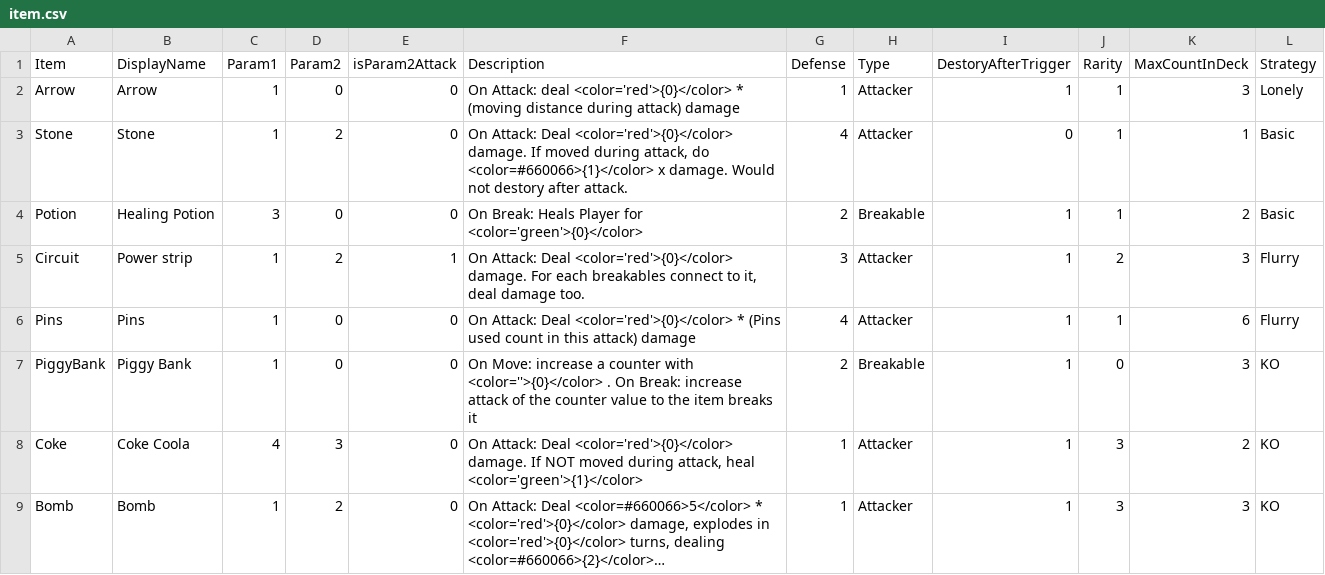
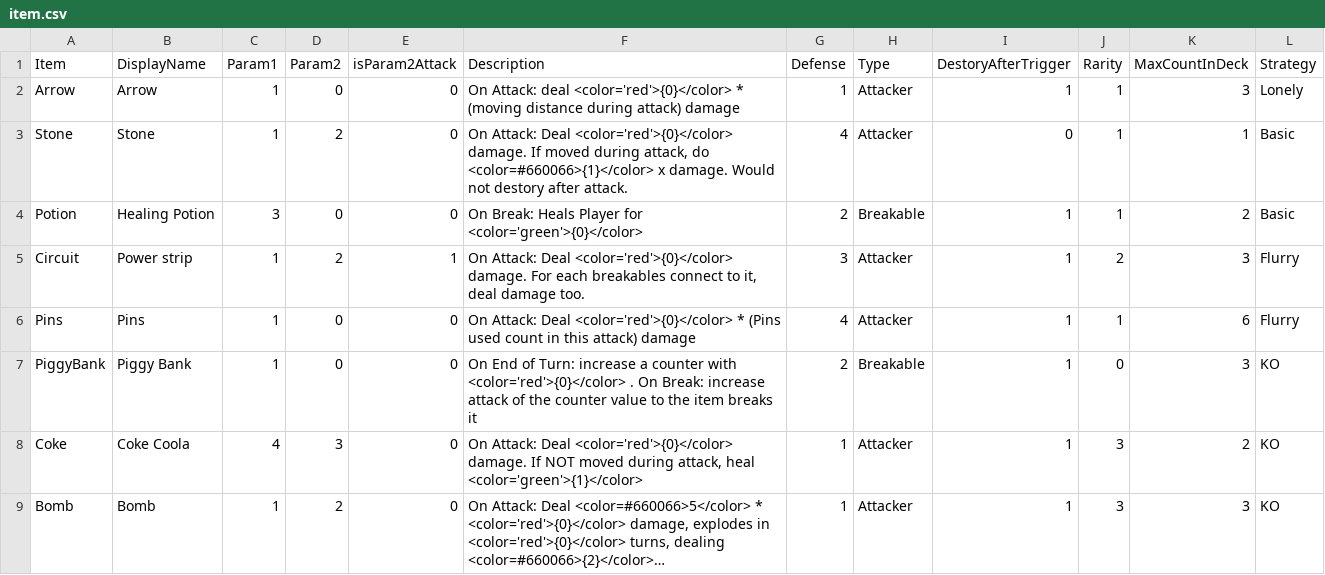
Before and after one commit to shshwdr/LuggageRL, a CSV file: Assets/Resources/csv/item.csv, drawn as a sheet; only a part is shown; long unchanged cells end in ….

```diff
--- a/Assets/Resources/csv/item.csv
+++ b/Assets/Resources/csv/item.csv
@@ -6,3 +6,3 @@ Circuit,Power strip,1,2,1,"On Attack: Deal <color='red'>{0}</color>  damage. For
 Pins,Pins,1,0,0,On Attack: Deal <color='red'>{0}</color>  *  (Pins used count in this attack) damage,4,Attacker,1,1,6,Flurry
-PiggyBank,Piggy Bank,1,0,0,On Move: increase a counter with <color=''>{0}</color> . On Break: increase attack of the counter value to the item breaks it,2,Breakable,1,0,3,KO
+PiggyBank,Piggy Bank,1,0,0,On End of Turn: increase a counter with <color='red'>{0}</color> . On Break: increase attack of the counter value to the item breaks it,2,Breakable,1,0,3,KO
 Coke,Coke Coola,4,3,0,"On Attack: Deal <color='red'>{0}</color>  damage. If NOT moved during attack, heal <color='green'>{1}</color> ",1,Attacker,1,3,2,KO
```
Also changed, not shown: Assets/Resources/csv/enemy.csv, Assets/Resources/csv/texts.csv, 19 other files.
